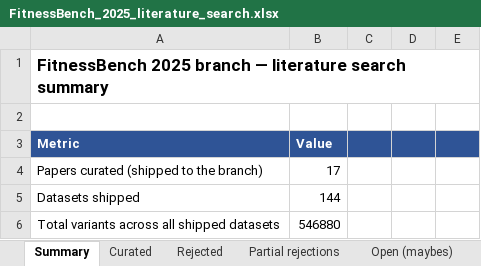
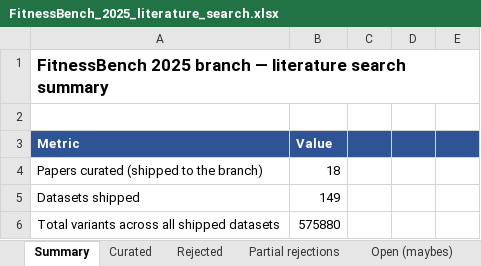
Before and after one commit to JYT86/fitnessbench, an Excel workbook: FitnessBench_2025_literature_search.xlsx, sheet Summary, drawn as a sheet; only a part is shown; values as stored, in another font and other column widths than the file's, no borders; the diff covers the shown part only; the diff names each change by its address in the sheet, - before the commit and + after, or states it on an @@ line.

```diff
--- a/FitnessBench_2025_literature_search.xlsx (sheet Summary)
+++ b/FitnessBench_2025_literature_search.xlsx (sheet Summary)
-B4 (Value): 17
+B4 (Value): 18
-B5 (Value): 144
+B5 (Value): 149
-B6 (Value): 546880
+B6 (Value): 575880
```
Also changed, not shown: 2 added rows, 9 edited cells and merged cells elsewhere in this sheet, sheet Open (maybes), sheet Curated, sheet Rejected, 1 other file.
